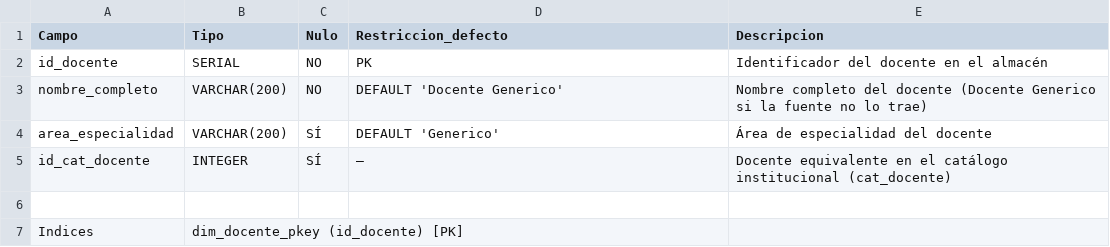
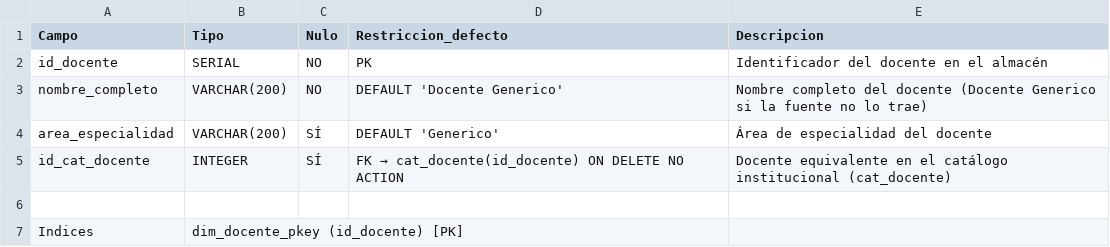
Before and after one commit to Adzacam/giragroup_bi_system, a CSV file: docs/apendices/csv/F_11_dim_docente.csv, drawn as a sheet.

```diff
--- a/docs/apendices/csv/F_11_dim_docente.csv
+++ b/docs/apendices/csv/F_11_dim_docente.csv
@@ -4,3 +4,3 @@ nombre_completo,VARCHAR(200),NO,DEFAULT 'Docente Generico',Nombre completo del d
 area_especialidad,VARCHAR(200),SÍ,DEFAULT 'Generico',Área de especialidad del docente
-id_cat_docente,INTEGER,SÍ,—,Docente equivalente en el catálogo institucional (cat_docente)
+id_cat_docente,INTEGER,SÍ,FK → cat_docente(id_docente) ON DELETE NO ACTION,Docente equivalente en el catálogo institucional (cat_docente)
 
```
Also changed, not shown: docs/apendices/csv/F_01_catalogo_tablas.csv, docs/apendices/csv/F_12_dim_modulo.csv, 13 other files.
